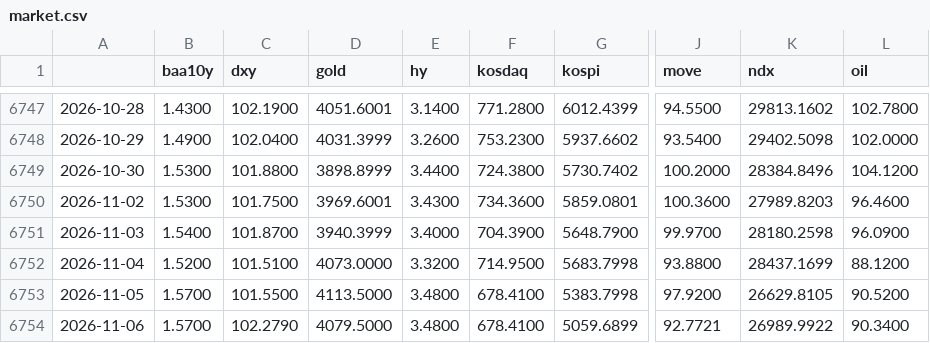
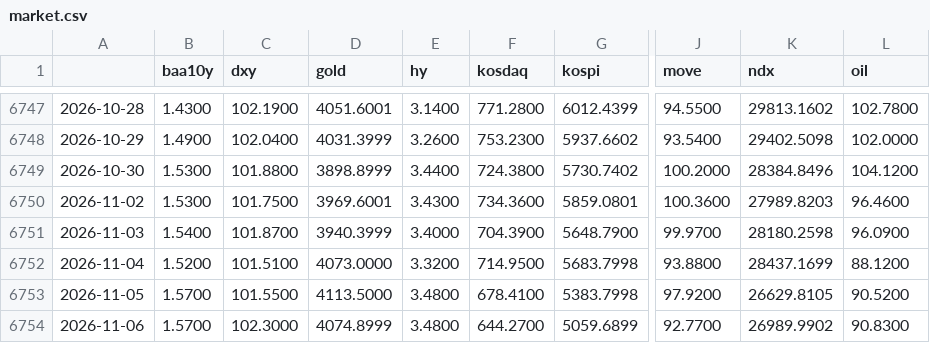
Before and after one commit to sebals38/InvestmentGuide, a CSV file: data/market.csv, drawn as a sheet; only a part is shown, gaps mark what is left out; the diff names each change by its address in the sheet, - before the commit and + after, or states it on an @@ line.

```diff
--- a/data/market.csv
+++ b/data/market.csv
-C6754 (dxy): 102.2790
+C6754 (dxy): 102.3000
-D6754 (gold): 4079.5000
+D6754 (gold): 4074.8999
-F6754 (kosdaq): 678.4100
+F6754 (kosdaq): 644.2700
-J6754 (move): 92.7721
+J6754 (move): 92.7700
-K6754 (ndx): 26989.9922
+K6754 (ndx): 26989.9902
-L6754 (oil): 90.3400
+L6754 (oil): 90.8300
```
Also changed, not shown: 2 other files.
